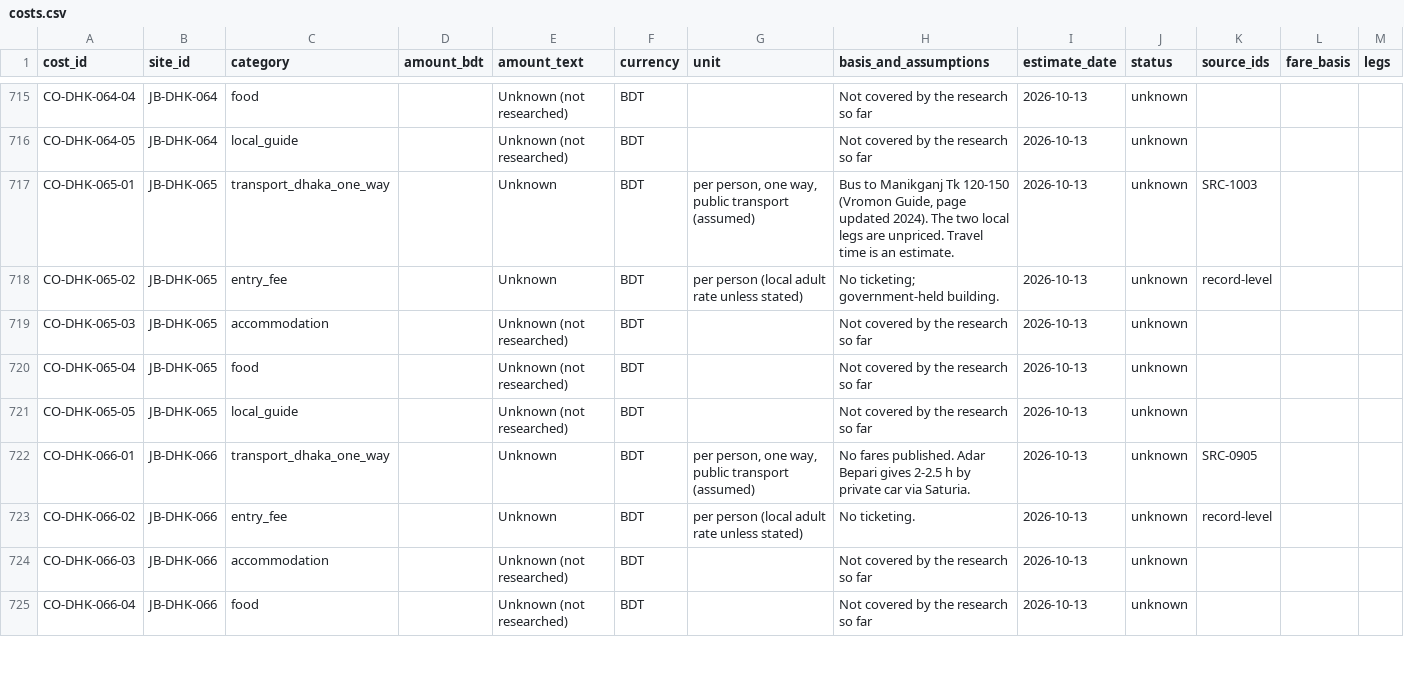
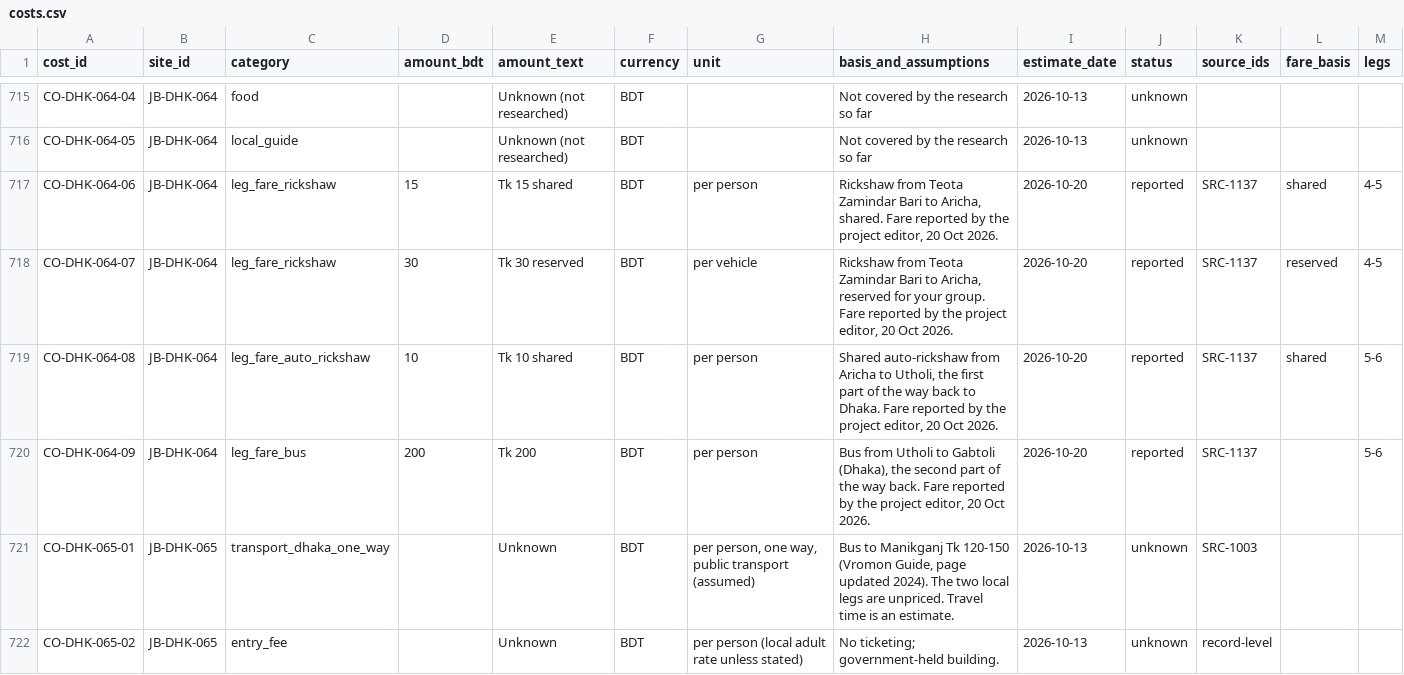
Before and after one commit to Shojibmahmud/jomidarpedia, a CSV file: data/csv/costs.csv, drawn as a sheet; only a part is shown, gaps mark what is left out; the shorter side is filled out with more unchanged rows; the diff names each change by its address in the sheet, - before the commit and + after, or states it on an @@ line.

```diff
--- a/data/csv/costs.csv
+++ b/data/csv/costs.csv
+row 717: CO-DHK-064-06 | JB-DHK-064 | leg_fare_rickshaw | 15 | Tk 15 shared | BDT | per person | Rickshaw from Teota Zamindar Bari to Aricha, shared. Fare reported by the project editor, 20 Oct 2026. | 2026-10-20 | reported | SRC-1137 | shared | 4-5
+row 718: CO-DHK-064-07 | JB-DHK-064 | leg_fare_rickshaw | 30 | Tk 30 reserved | BDT | per vehicle | Rickshaw from Teota Zamindar Bari to Aricha, reserved for your group. Fare reported by the project editor, 20 Oct 2026. | 2026-10-20 | reported | SRC-1137 | reserved | 4-5
+row 719: CO-DHK-064-08 | JB-DHK-064 | leg_fare_auto_rickshaw | 10 | Tk 10 shared | BDT | per person | Shared auto-rickshaw from Aricha to Utholi, the first part of the way back to Dhaka. Fare reported by the project editor, 20 Oct 2026. | 2026-10-20 | reported | SRC-1137 | shared | 5-6
+row 720: CO-DHK-064-09 | JB-DHK-064 | leg_fare_bus | 200 | Tk 200 | BDT | per person | Bus from Utholi to Gabtoli (Dhaka), the second part of the way back. Fare reported by the project editor, 20 Oct 2026. | 2026-10-20 | reported | SRC-1137 |  | 5-6
```
Also changed, not shown: data/csv/sources.csv, 13 other files.
